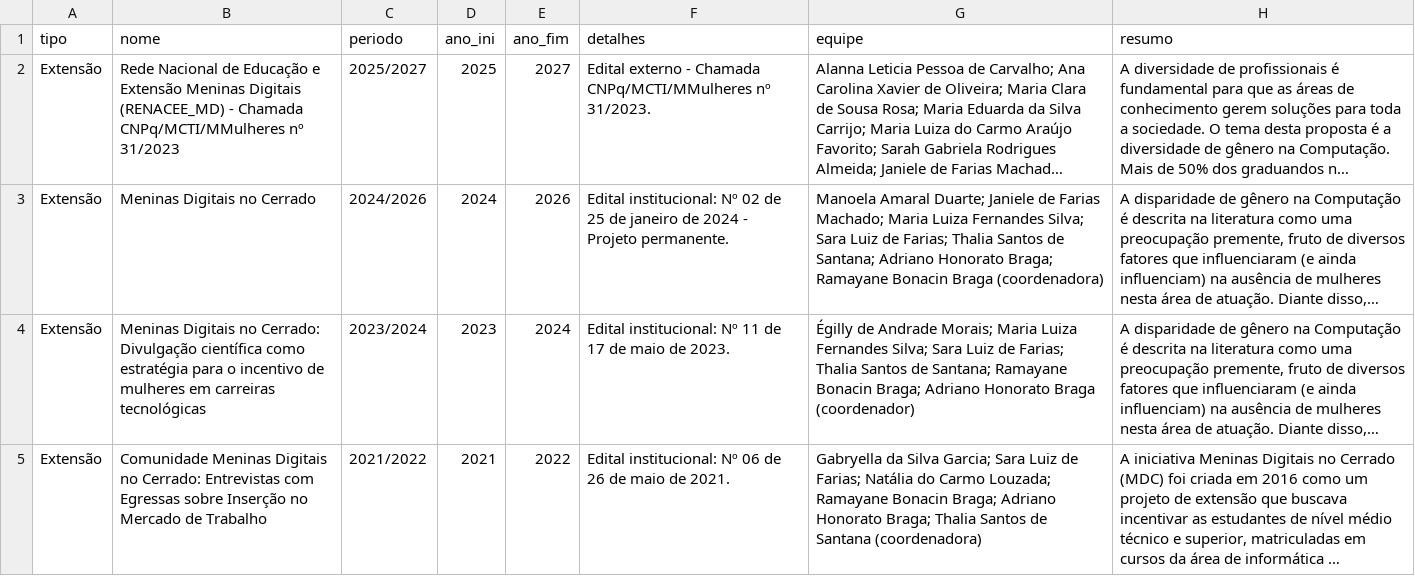
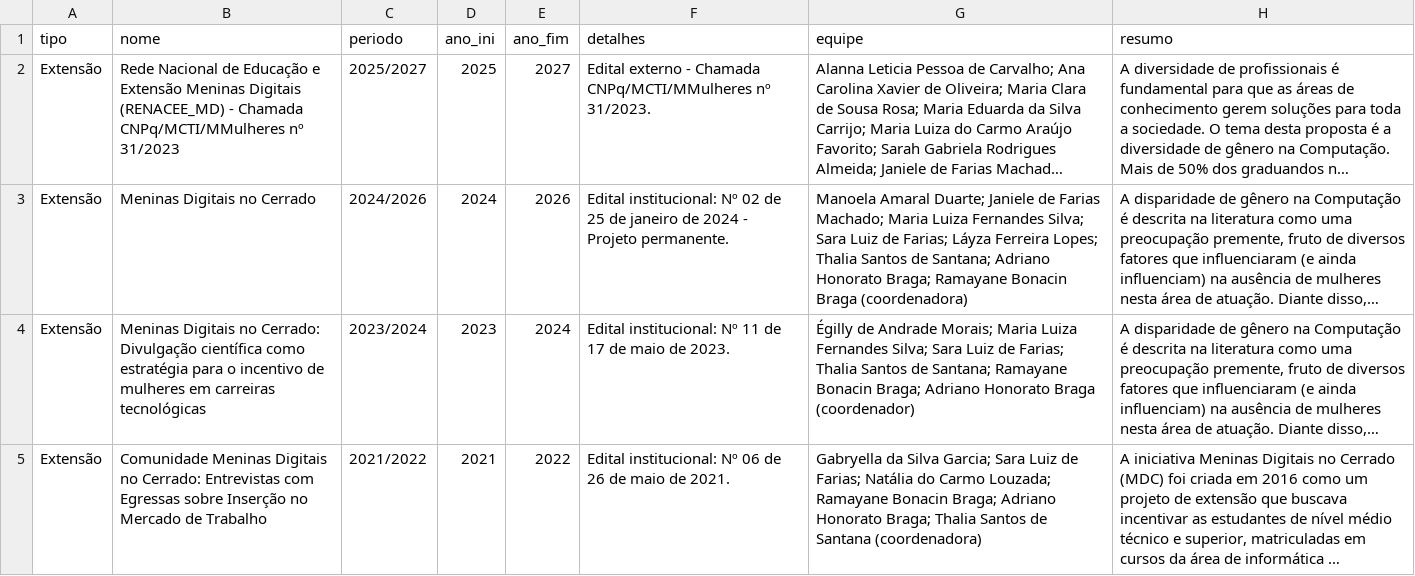
Before and after one commit to saraafariass/ic2026, a CSV file: projetos.csv, drawn as a sheet; only a part is shown; long unchanged cells end in …; the diff names each change by its address in the sheet, - before the commit and + after, or states it on an @@ line.

Commit message:
Atualização de estudante

```diff
--- a/projetos.csv
+++ b/projetos.csv
-G3 (equipe): …de Farias; Thalia Santos…
+G3 (equipe): …de Farias; Láyza Ferreira Lopes; Thalia Santos…
```
